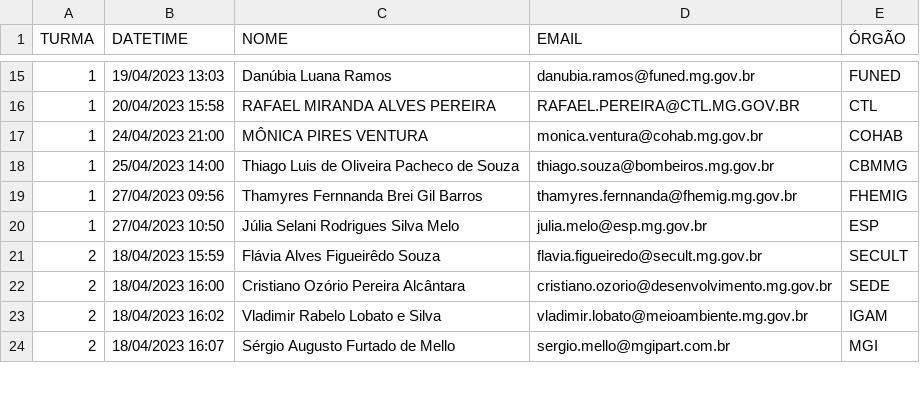
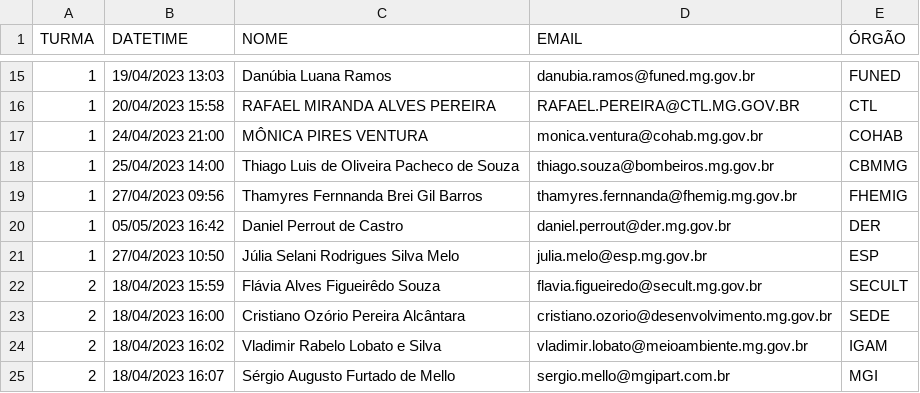
Before and after one commit to transparencia-mg/oficina-semana-controle-2023, a CSV file: inscritos-turma.csv, drawn as a sheet; only a part is shown, gaps mark what is left out; the diff names each change by its address in the sheet, - before the commit and + after, or states it on an @@ line.

Commit message:
Update inscritos-turma.csv

```diff
--- a/inscritos-turma.csv
+++ b/inscritos-turma.csv
+row 20: 1 | 05/05/2023 16:42 | Daniel Perrout de Castro | daniel.perrout@der.mg.gov.br | DER
```
